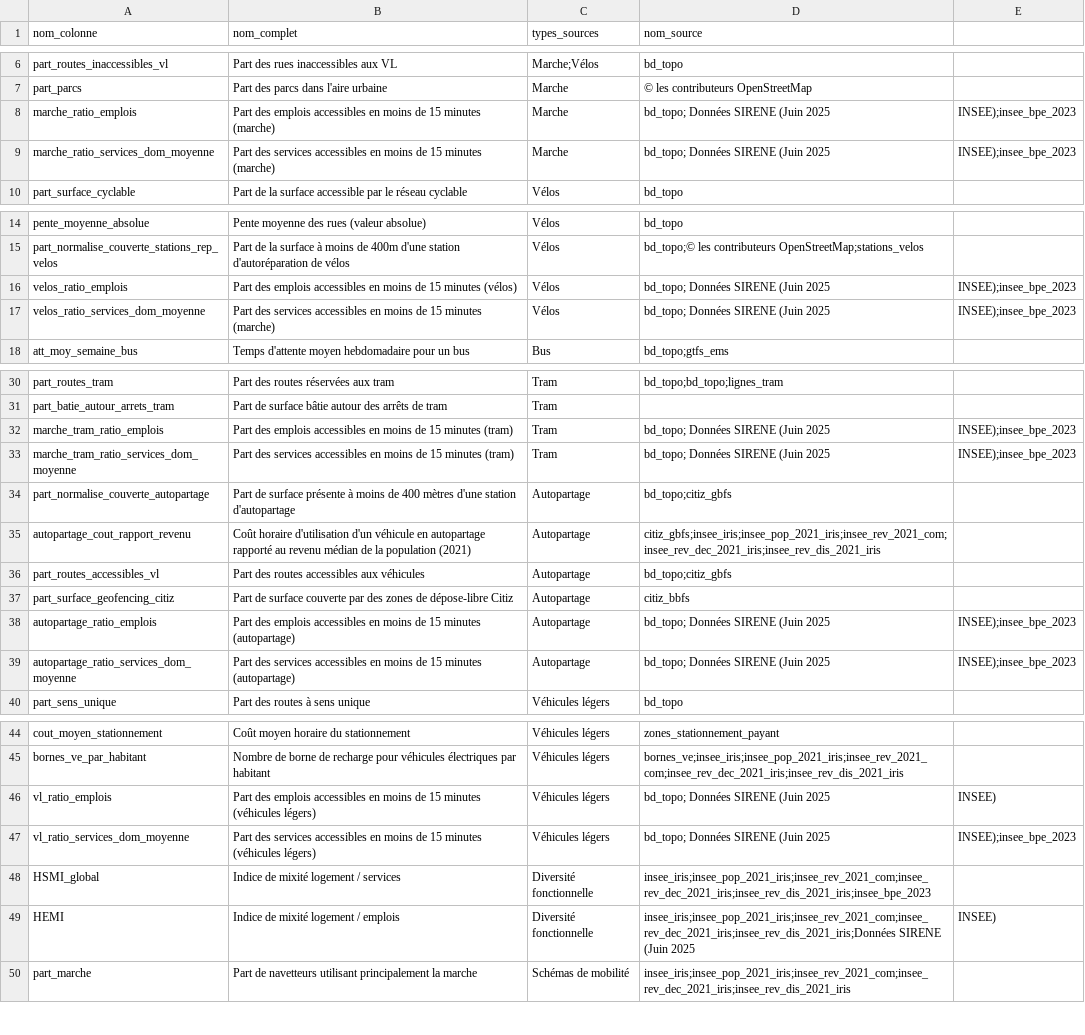
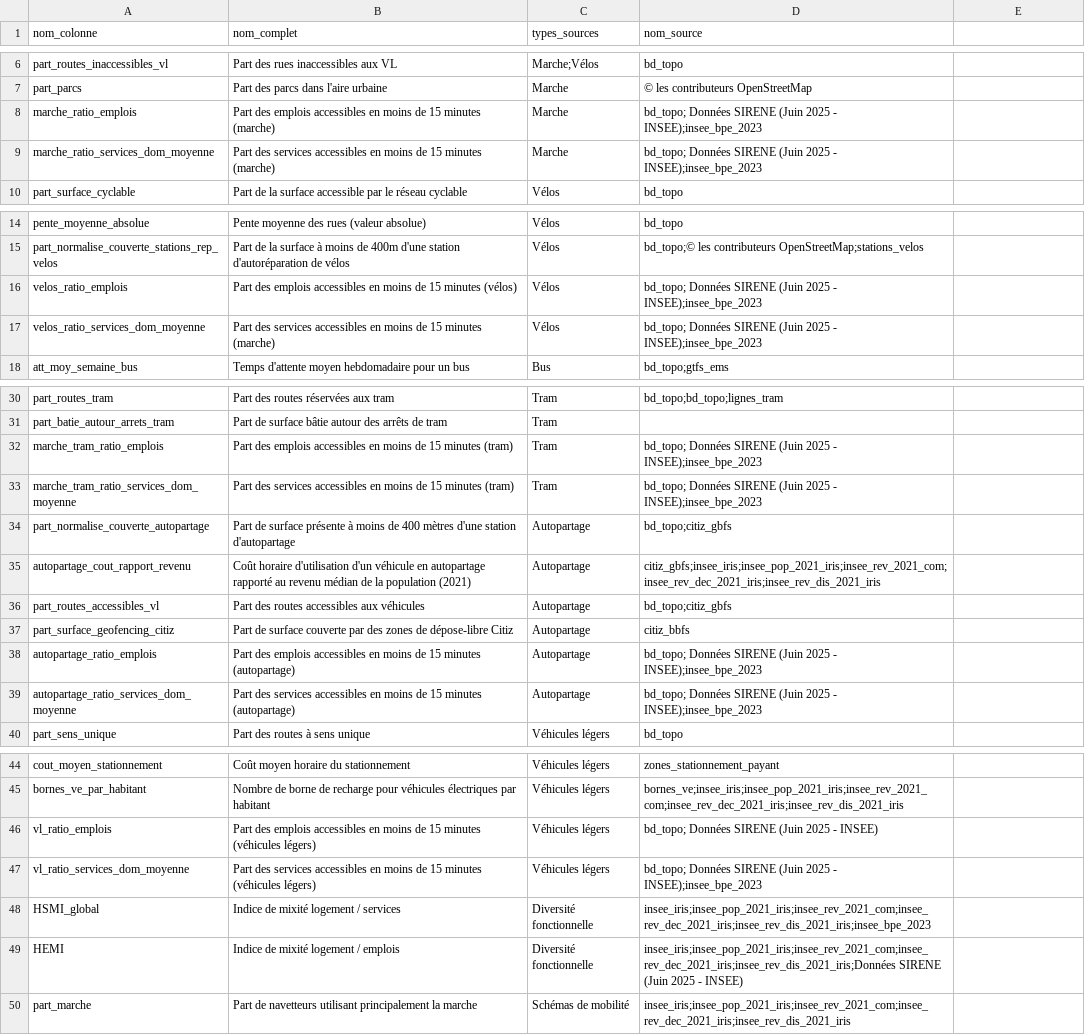
Before and after one commit to fabian-mathieu/fabian-mathieu.github.io, a CSV file: data/labels.csv, drawn as a sheet; only a part is shown, gaps mark what is left out; the diff covers the shown part only.

Commit message:
Test : ajoute les sources de données pour le calcul des indicateurs 8

```diff
--- a/data/labels.csv
+++ b/data/labels.csv
@@ -7,4 +7,4 @@ part_routes_inaccessibles_vl,Part des rues inaccessibles aux VL,Marche;Vélos,bd
 part_parcs,Part des parcs dans l'aire urbaine,Marche, © les contributeurs OpenStreetMap
-marche_ratio_emplois,Part des emplois accessibles en moins de 15 minutes (marche),Marche,bd_topo; Données SIRENE (Juin 2025, INSEE);insee_bpe_2023
-marche_ratio_services_dom_moyenne,Part des services accessibles en moins de 15 minutes (marche),Marche,bd_topo; Données SIRENE (Juin 2025, INSEE);insee_bpe_2023
+marche_ratio_emplois,Part des emplois accessibles en moins de 15 minutes (marche),Marche,bd_topo; Données SIRENE (Juin 2025 - INSEE);insee_bpe_2023
+marche_ratio_services_dom_moyenne,Part des services accessibles en moins de 15 minutes (marche),Marche,bd_topo; Données SIRENE (Juin 2025 - INSEE);insee_bpe_2023
 part_surface_cyclable,Part de la surface accessible par le réseau cyclable,Vélos,bd_topo
@@ -15,4 +15,4 @@ pente_moyenne_absolue,Pente moyenne des rues (valeur absolue),Vélos,bd_topo
 part_normalise_couverte_stations_rep_velos,Part de la surface à moins de 400m d'une station d'autoréparation de vélos,Vélos,bd_topo;© les contributeurs OpenStreetMap;stations_velos
-velos_ratio_emplois,Part des emplois accessibles en moins de 15 minutes (vélos),Vélos,bd_topo; Données SIRENE (Juin 2025, INSEE);insee_bpe_2023
-velos_ratio_services_dom_moyenne,Part des services accessibles en moins de 15 minutes (marche),Vélos,bd_topo; Données SIRENE (Juin 2025, INSEE);insee_bpe_2023
+velos_ratio_emplois,Part des emplois accessibles en moins de 15 minutes (vélos),Vélos,bd_topo; Données SIRENE (Juin 2025 - INSEE);insee_bpe_2023
+velos_ratio_services_dom_moyenne,Part des services accessibles en moins de 15 minutes (marche),Vélos,bd_topo; Données SIRENE (Juin 2025 - INSEE);insee_bpe_2023
 att_moy_semaine_bus,Temps d'attente moyen hebdomadaire pour un bus,Bus,bd_topo;gtfs_ems
@@ -31,4 +31,4 @@ part_routes_tram,Part des routes réservées aux tram,Tram,bd_topo;bd_topo;ligne
 part_batie_autour_arrets_tram,Part de surface bâtie autour des arrêts de tram,Tram,
-marche_tram_ratio_emplois,Part des emplois accessibles en moins de 15 minutes (tram),Tram,bd_topo; Données SIRENE (Juin 2025, INSEE);insee_bpe_2023
-marche_tram_ratio_services_dom_moyenne,Part des services accessibles en moins de 15 minutes (tram),Tram,bd_topo; Données SIRENE (Juin 2025, INSEE);insee_bpe_2023
+marche_tram_ratio_emplois,Part des emplois accessibles en moins de 15 minutes (tram),Tram,bd_topo; Données SIRENE (Juin 2025 - INSEE);insee_bpe_2023
+marche_tram_ratio_services_dom_moyenne,Part des services accessibles en moins de 15 minutes (tram),Tram,bd_topo; Données SIRENE (Juin 2025 - INSEE);insee_bpe_2023
 part_normalise_couverte_autopartage,Part de surface présente à moins de 400 mètres d'une station d'autopartage,Autopartage,bd_topo;citiz_gbfs
@@ -37,4 +37,4 @@ part_routes_accessibles_vl,Part des routes accessibles aux véhicules,Autopartag
 part_surface_geofencing_citiz,Part de surface couverte par des zones de dépose-libre Citiz,Autopartage,citiz_bbfs
-autopartage_ratio_emplois,Part des emplois accessibles en moins de 15 minutes (autopartage),Autopartage,bd_topo; Données SIRENE (Juin 2025, INSEE);insee_bpe_2023
-autopartage_ratio_services_dom_moyenne,Part des services accessibles en moins de 15 minutes (autopartage),Autopartage,bd_topo; Données SIRENE (Juin 2025, INSEE);insee_bpe_2023
+autopartage_ratio_emplois,Part des emplois accessibles en moins de 15 minutes (autopartage),Autopartage,bd_topo; Données SIRENE (Juin 2025 - INSEE);insee_bpe_2023
+autopartage_ratio_services_dom_moyenne,Part des services accessibles en moins de 15 minutes (autopartage),Autopartage,bd_topo; Données SIRENE (Juin 2025 - INSEE);insee_bpe_2023
 part_sens_unique,Part des routes à sens unique,Véhicules légers,bd_topo
@@ -45,6 +45,6 @@ cout_moyen_stationnement,Coût moyen horaire du stationnement,Véhicules légers
 bornes_ve_par_habitant,Nombre de borne de recharge pour véhicules électriques par habitant,Véhicules légers,bornes_ve;insee_iris;insee_pop_2021_iris;insee_rev_2021_com;insee_rev_dec_2021_iris;insee_rev_dis_2021_iris
-vl_ratio_emplois,Part des emplois accessibles en moins de 15 minutes (véhicules légers),Véhicules légers,bd_topo; Données SIRENE (Juin 2025, INSEE)
-vl_ratio_services_dom_moyenne,Part des services accessibles en moins de 15 minutes (véhicules légers),Véhicules légers,bd_topo; Données SIRENE (Juin 2025, INSEE);insee_bpe_2023
+vl_ratio_emplois,Part des emplois accessibles en moins de 15 minutes (véhicules légers),Véhicules légers,bd_topo; Données SIRENE (Juin 2025 - INSEE)
+vl_ratio_services_dom_moyenne,Part des services accessibles en moins de 15 minutes (véhicules légers),Véhicules légers,bd_topo; Données SIRENE (Juin 2025 - INSEE);insee_bpe_2023
 HSMI_global,Indice de mixité logement / services, Diversité fonctionnelle,insee_iris;insee_pop_2021_iris;insee_rev_2021_com;insee_rev_dec_2021_iris;insee_rev_dis_2021_iris;insee_bpe_2023
-HEMI,Indice de mixité logement / emplois,Diversité fonctionnelle,insee_iris;insee_pop_2021_iris;insee_rev_2021_com;insee_rev_dec_2021_iris;insee_rev_dis_2021_iris;Données SIRENE (Juin 2025, INSEE)
+HEMI,Indice de mixité logement / emplois,Diversité fonctionnelle,insee_iris;insee_pop_2021_iris;insee_rev_2021_com;insee_rev_dec_2021_iris;insee_rev_dis_2021_iris;Données SIRENE (Juin 2025 - INSEE)
 part_marche,Part de navetteurs utilisant principalement la marche,Schémas de mobilité, insee_iris;insee_pop_2021_iris;insee_rev_2021_com;insee_rev_dec_2021_iris;insee_rev_dis_2021_iris
```
Also changed, not shown: 4 edited cells elsewhere in this file, 2 other files.
